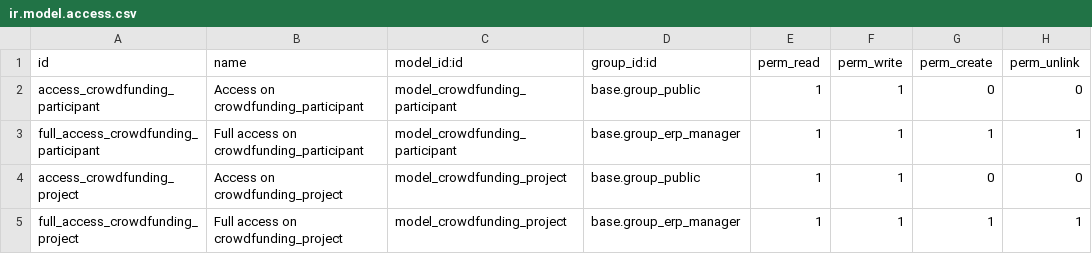
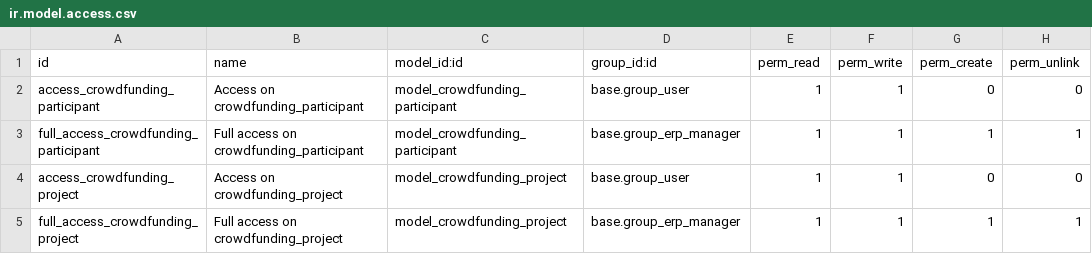
Before and after one commit to CompassionCH/compassion-switzerland, a CSV file: crowdfunding_compassion/security/ir.model.access.csv, drawn as a sheet.

```diff
--- a/crowdfunding_compassion/security/ir.model.access.csv
+++ b/crowdfunding_compassion/security/ir.model.access.csv
@@ -1,5 +1,5 @@
 id,name,model_id:id,group_id:id,perm_read,perm_write,perm_create,perm_unlink
-access_crowdfunding_participant,Access on crowdfunding_participant,model_crowdfunding_participant,base.group_public,1,1,0,0
+access_crowdfunding_participant,Access on crowdfunding_participant,model_crowdfunding_participant,base.group_user,1,1,0,0
 full_access_crowdfunding_participant,Full access on crowdfunding_participant,model_crowdfunding_participant,base.group_erp_manager,1,1,1,1
-access_crowdfunding_project,Access on crowdfunding_project,model_crowdfunding_project,base.group_public,1,1,0,0
+access_crowdfunding_project,Access on crowdfunding_project,model_crowdfunding_project,base.group_user,1,1,0,0
 full_access_crowdfunding_project,Full access on crowdfunding_project,model_crowdfunding_project,base.group_erp_manager,1,1,1,1
```
Also changed, not shown: 5 other files.
